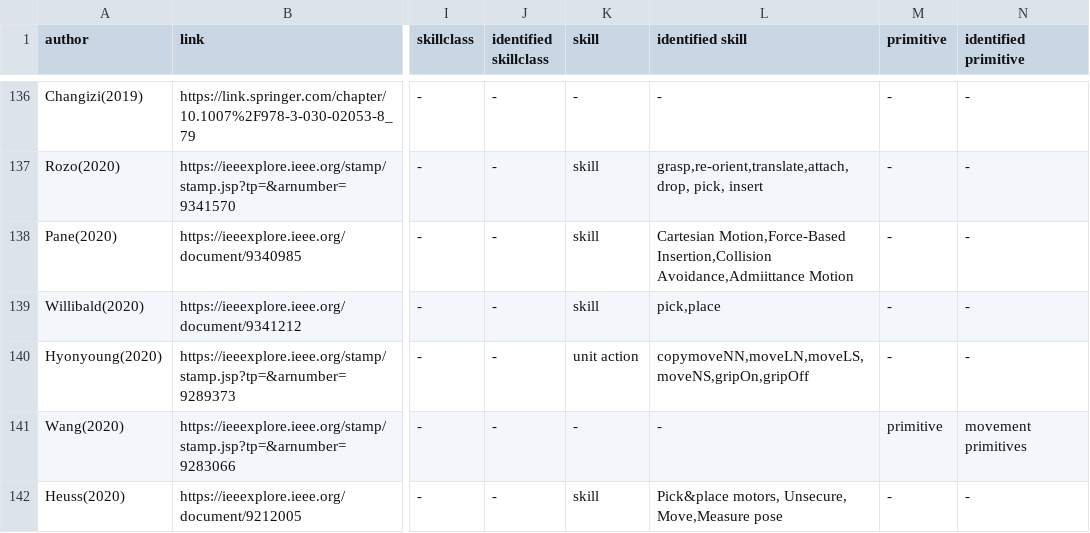
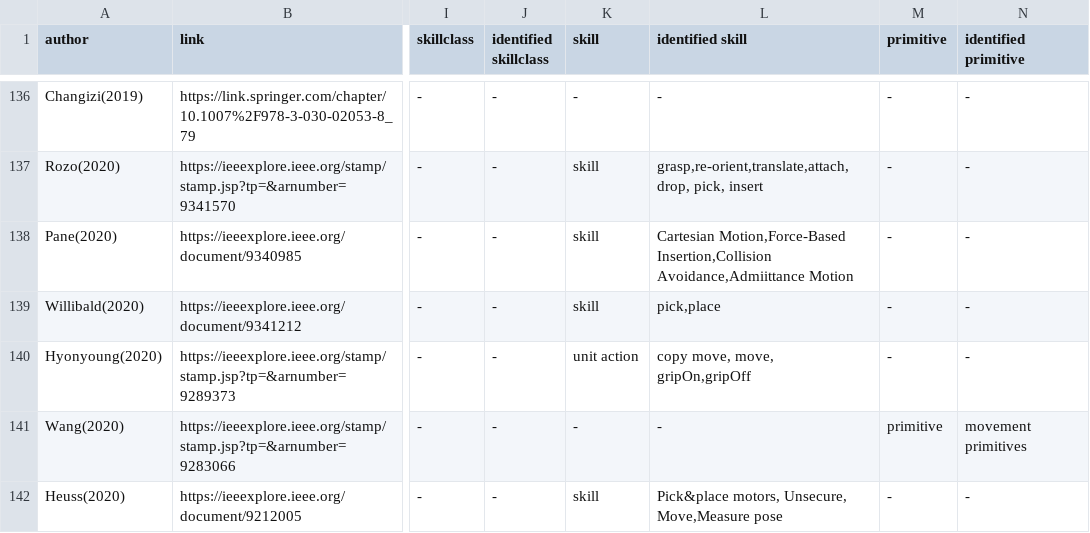
Before and after one commit to teiband/industrial-skill-review, a CSV file: data/in/20220127_skillTaxonomy.csv, drawn as a sheet; only a part is shown, gaps mark what is left out; the diff covers the shown part only; the diff names each change by its address in the sheet, - before the commit and + after, or states it on an @@ line.

```diff
--- a/data/in/20220127_skillTaxonomy.csv
+++ b/data/in/20220127_skillTaxonomy.csv
-L140 (identified skill): copymoveNN,moveLN,moveLS,moveNS,gripOn,gripOff
+L140 (identified skill): copy move, move, gripOn,gripOff
```
Also changed, not shown: 11 edited cells elsewhere in this file, 5 other files.
